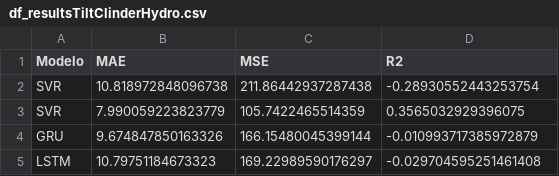
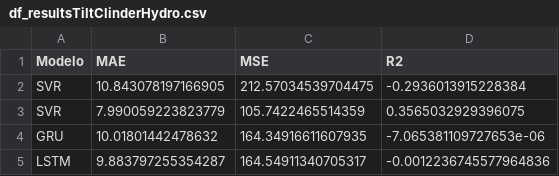
Before and after one commit to CidClayQuirino/rnn-component-lIfe-cycle, a CSV file: df_resultsTiltClinderHydro.csv, drawn as a sheet; removed rows and columns are numbered as before the commit, all else as after; the diff names each change by its address in the sheet, - before the commit and + after, or states it on an @@ line.

Commit message:
Atualizando df_resultsTiltClinderHydro.csv

```diff
--- a/df_resultsTiltClinderHydro.csv
+++ b/df_resultsTiltClinderHydro.csv
-row 2: SVR | 10.818972848096738 | 211.86442937287438 | -0.28930552443253754
+row 2: SVR | 10.843078197166905 | 212.57034539704475 | -0.2936013915228384
-row 4: GRU | 9.674847850163326 | 166.15480045399144 | -0.010993717385972879
-row 5: LSTM | 10.79751184673323 | 169.22989590176297 | -0.029704595251461408
+row 4: GRU | 10.01801442478632 | 164.34916611607935 | -7.065381109727653e-06
+row 5: LSTM | 9.883797255354287 | 164.54911340705317 | -0.0012236745577964836
```
